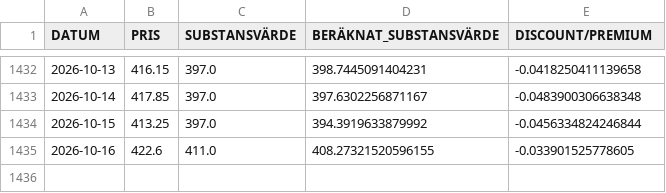
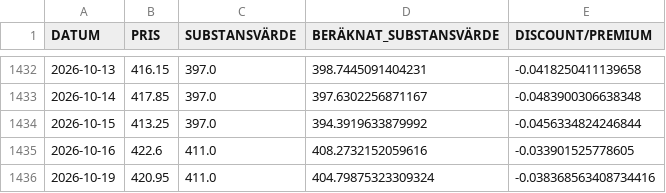
Before and after one commit to emni8523/omxs30, a CSV file: dataset/investor.csv, drawn as a sheet; only a part is shown, gaps mark what is left out.

```diff
--- a/dataset/investor.csv
+++ b/dataset/investor.csv
@@ -1434,2 +1434,3 @@ DATUM,PRIS,SUBSTANSVÄRDE,BERÄKNAT_SUBSTANSVÄRDE,DISCOUNT/PREMIUM
 2026-10-15,413.25,397.0,394.3919633879992,-0.0456334824246844
-2026-10-16,422.6,411.0,408.27321520596155,-0.033901525778605
+2026-10-16,422.6,411.0,408.2732152059616,-0.033901525778605
+2026-10-19,420.95,411.0,404.79875323309324,-0.038368563408734416
```
Also changed, not shown: dataset/industri.csv, dataset/latour.csv.
